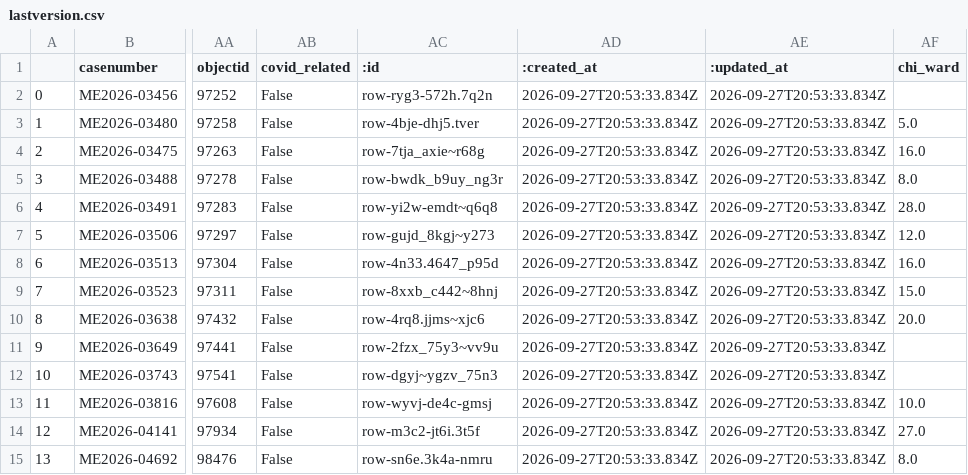
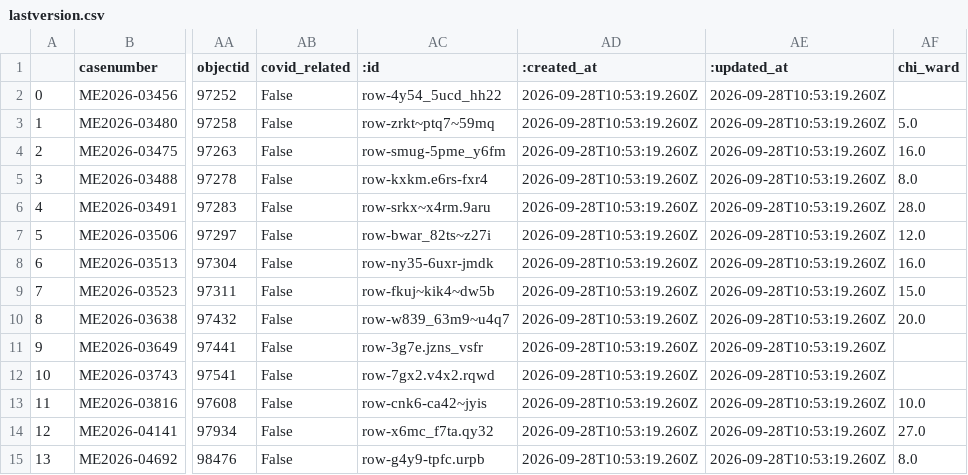
Before and after one commit to cam-rodriguez/cpm_heatbot, a CSV file: data/archive/lastversion.csv, drawn as a sheet; only a part is shown, gaps mark what is left out; the diff names each change by its address in the sheet, - before the commit and + after, or states it on an @@ line.

```diff
--- a/data/archive/lastversion.csv
+++ b/data/archive/lastversion.csv
-AC2 (:id): row-ryg3-572h.7q2n
+AC2 (:id): row-4y54_5ucd_hh22
-AD2:AD15 (:created_at): 2026-09-27T20:53:33.834Z
+AD2:AD15 (:created_at): 2026-09-28T10:53:19.260Z
-AE2:AE15 (:updated_at): 2026-09-27T20:53:33.834Z
+AE2:AE15 (:updated_at): 2026-09-28T10:53:19.260Z
-AC3 (:id): row-4bje-dhj5.tver
+AC3 (:id): row-zrkt~ptq7~59mq
-AC4 (:id): row-7tja_axie~r68g
+AC4 (:id): row-smug-5pme_y6fm
-AC5 (:id): row-bwdk_b9uy_ng3r
+AC5 (:id): row-kxkm.e6rs-fxr4
-AC6 (:id): row-yi2w-emdt~q6q8
+AC6 (:id): row-srkx~x4rm.9aru
-AC7 (:id): row-gujd_8kgj~y273
+AC7 (:id): row-bwar_82ts~z27i
-AC8 (:id): row-4n33.4647_p95d
+AC8 (:id): row-ny35-6uxr-jmdk
-AC9 (:id): row-8xxb_c442~8hnj
+AC9 (:id): row-fkuj~kik4~dw5b
-AC10 (:id): row-4rq8.jjms~xjc6
+AC10 (:id): row-w839_63m9~u4q7
-AC11 (:id): row-2fzx_75y3~vv9u
+AC11 (:id): row-3g7e.jzns_vsfr
-AC12 (:id): row-dgyj~ygzv_75n3
+AC12 (:id): row-7gx2.v4x2.rqwd
-AC13 (:id): row-wyvj-de4c-gmsj
+AC13 (:id): row-cnk6-ca42~jyis
-AC14 (:id): row-m3c2-jt6i.3t5f
+AC14 (:id): row-x6mc_f7ta.qy32
-AC15 (:id): row-sn6e.3k4a-nmru
+AC15 (:id): row-g4y9-tpfc.urpb
```
Also changed, not shown: data/all_heatdeaths.csv, data/today_heatdeaths.csv.
